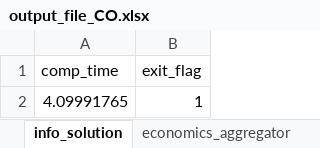
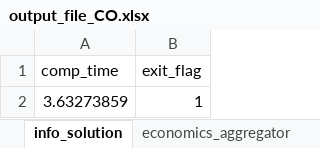
Before and after one commit to SPSUnipi/EnergyCommunity.jl, an Excel workbook: dev/examples/results/output_file_CO.xlsx, sheet info_solution, drawn as a sheet; values as stored, in another font and other column widths than the file's, no borders; the diff names each change by its address in the sheet, - before the commit and + after, or states it on an @@ line.

```diff
--- a/dev/examples/results/output_file_CO.xlsx (sheet info_solution)
+++ b/dev/examples/results/output_file_CO.xlsx (sheet info_solution)
-A2 (comp_time): 4.09991765
+A2 (comp_time): 3.63273859
```
Also changed, not shown: 33 other files.
